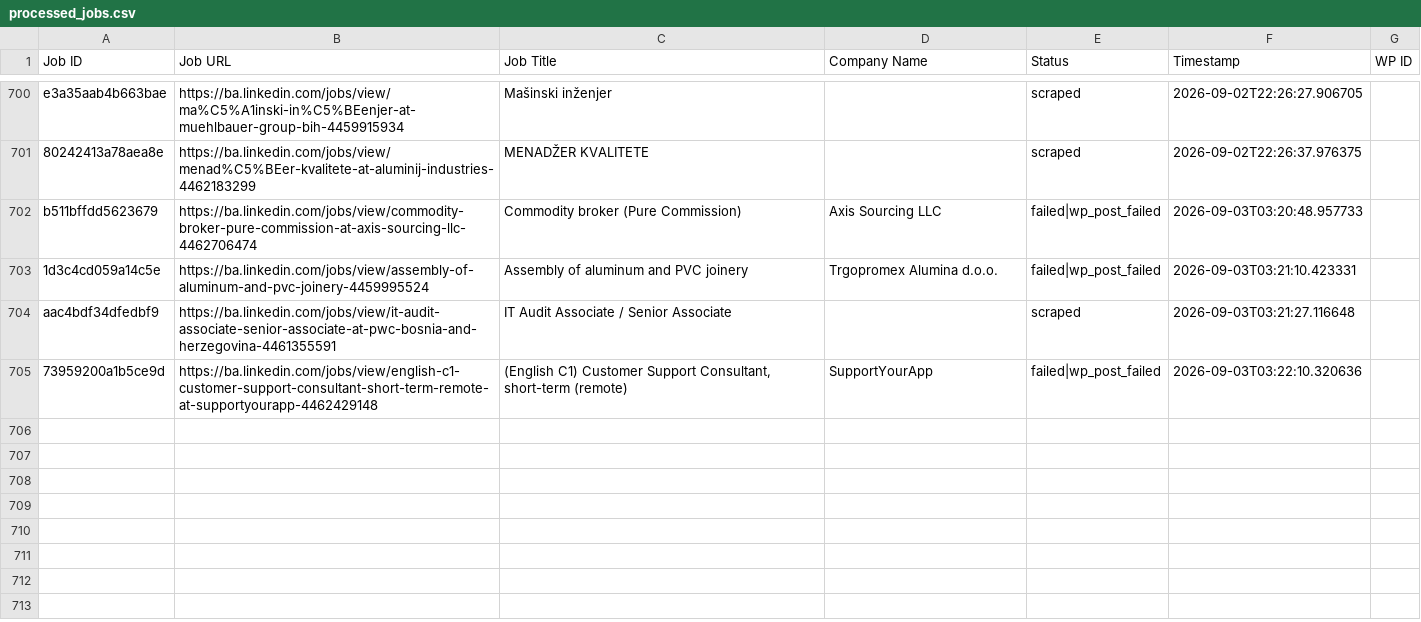
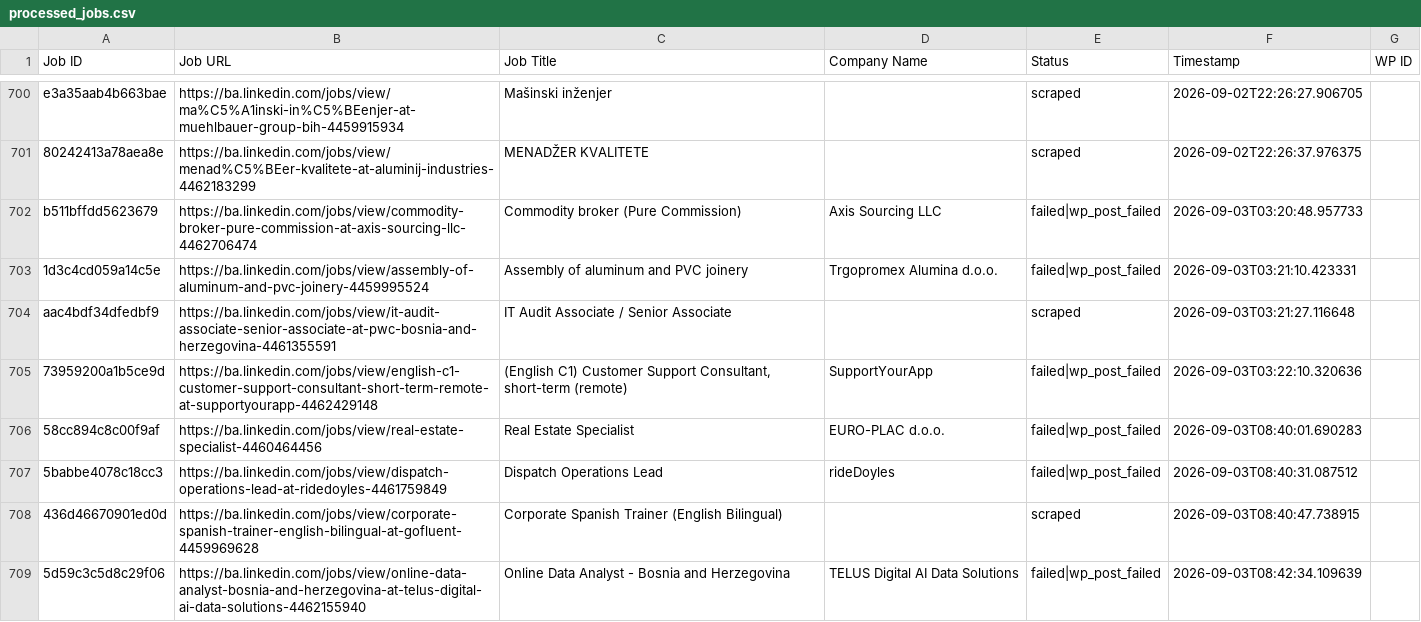
Before and after one commit to mimusdesign/ba, a CSV file: processed_jobs.csv, drawn as a sheet; only a part is shown, gaps mark what is left out.

```diff
--- a/processed_jobs.csv
+++ b/processed_jobs.csv
@@ -705 +705,5 @@ aac4bdf34dfedbf9,https://ba.linkedin.com/jobs/view/it-audit-associate-senior-ass
 73959200a1b5ce9d,https://ba.linkedin.com/jobs/view/english-c1-customer-support-consultant-short-term-remote-at-supportyourapp-4462429148,"(English C1) Customer Support Consultant, short-term (remote)",SupportYourApp,failed|wp_post_failed,2026-09-03T03:22:10.320636,
+58cc894c8c00f9af,https://ba.linkedin.com/jobs/view/real-estate-specialist-4460464456,Real Estate Specialist,EURO-PLAC d.o.o.,failed|wp_post_failed,2026-09-03T08:40:01.690283,
+5babbe4078c18cc3,https://ba.linkedin.com/jobs/view/dispatch-operations-lead-at-ridedoyles-4461759849,Dispatch Operations Lead,rideDoyles,failed|wp_post_failed,2026-09-03T08:40:31.087512,
+436d46670901ed0d,https://ba.linkedin.com/jobs/view/corporate-spanish-trainer-english-bilingual-at-gofluent-4459969628,Corporate Spanish Trainer (English Bilingual),,scraped,2026-09-03T08:40:47.738915,
+5d59c3c5d8c29f06,https://ba.linkedin.com/jobs/view/online-data-analyst-bosnia-and-herzegovina-at-telus-digital-ai-data-solutions-4462155940,Online Data Analyst - Bosnia and Herzegovina,TELUS Digital AI Data Solutions,failed|wp_post_failed,2026-09-03T08:42:34.109639,
```
